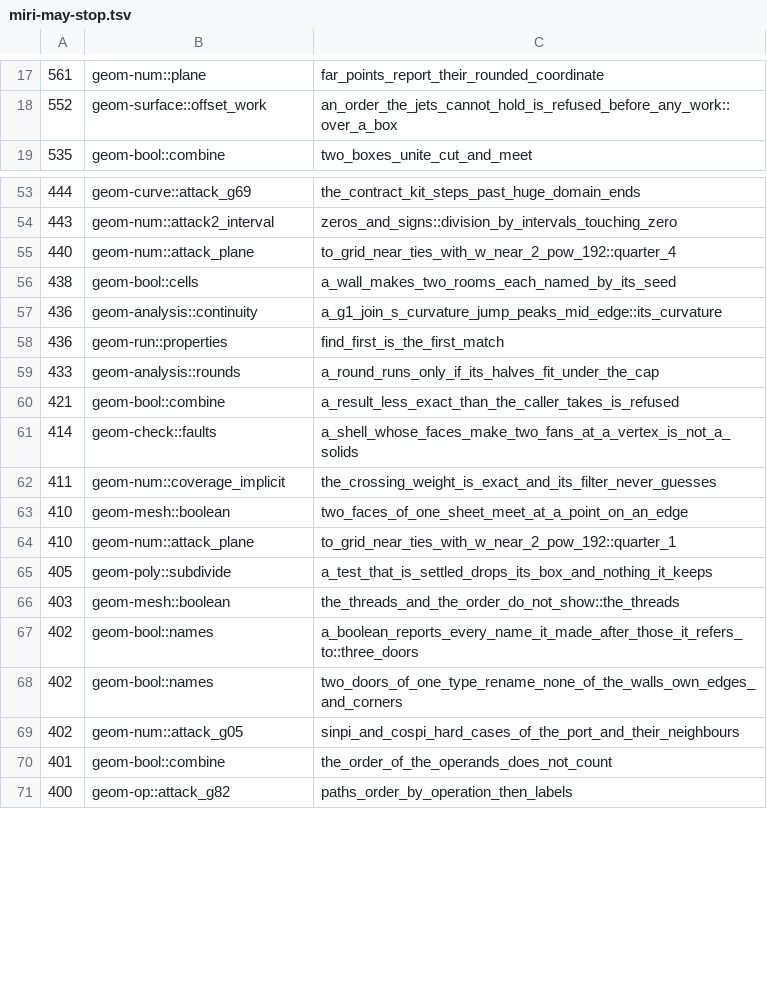
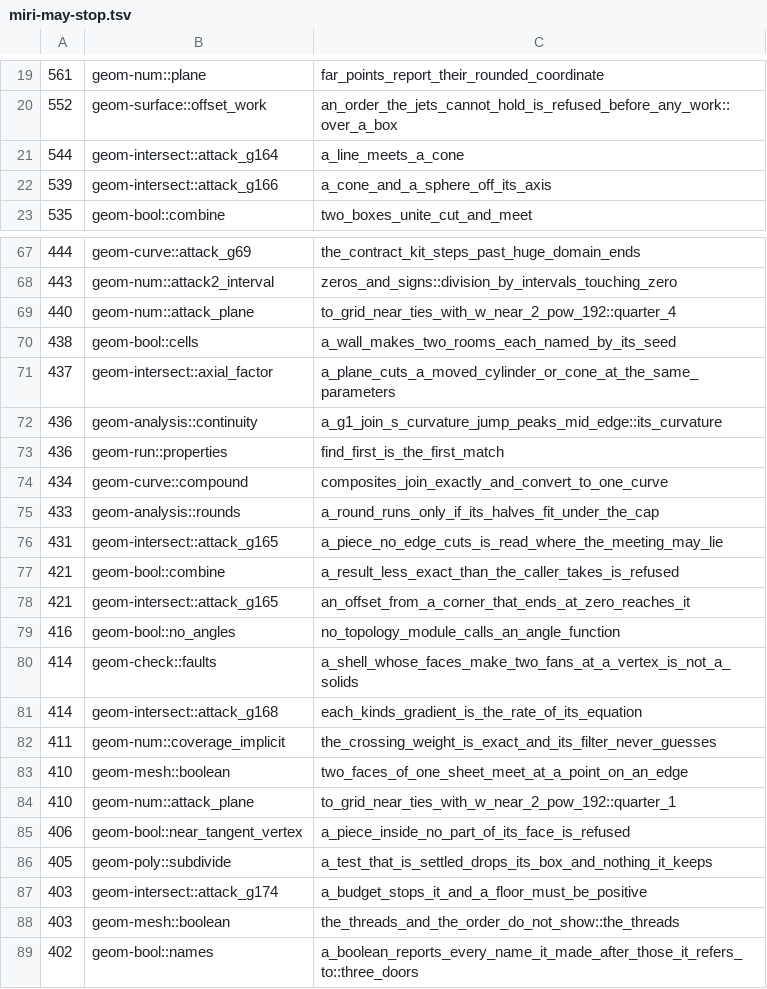
Before and after one commit to spareware-co-op/spareware, a TSV file: projects/engines/geometry/crates/geom-test/src/miri-may-stop.tsv, drawn as a sheet; only a part is shown, gaps mark what is left out; the shorter side is filled out with more unchanged rows; the diff covers the shown part only.

```diff
--- a/projects/engines/geometry/crates/geom-test/src/miri-may-stop.tsv
+++ b/projects/engines/geometry/crates/geom-test/src/miri-may-stop.tsv
@@ -18,2 +20,4 @@
 552	geom-surface::offset_work	an_order_the_jets_cannot_hold_is_refused_before_any_work::over_a_box
+544	geom-intersect::attack_g164	a_line_meets_a_cone
+539	geom-intersect::attack_g166	a_cone_and_a_sphere_off_its_axis
 535	geom-bool::combine	two_boxes_unite_cut_and_meet
@@ -56,7 +70,13 @@
 438	geom-bool::cells	a_wall_makes_two_rooms_each_named_by_its_seed
+437	geom-intersect::axial_factor	a_plane_cuts_a_moved_cylinder_or_cone_at_the_same_parameters
 436	geom-analysis::continuity	a_g1_join_s_curvature_jump_peaks_mid_edge::its_curvature
 436	geom-run::properties	find_first_is_the_first_match
+434	geom-curve::compound	composites_join_exactly_and_convert_to_one_curve
 433	geom-analysis::rounds	a_round_runs_only_if_its_halves_fit_under_the_cap
+431	geom-intersect::attack_g165	a_piece_no_edge_cuts_is_read_where_the_meeting_may_lie
 421	geom-bool::combine	a_result_less_exact_than_the_caller_takes_is_refused
+421	geom-intersect::attack_g165	an_offset_from_a_corner_that_ends_at_zero_reaches_it
+416	geom-bool::no_angles	no_topology_module_calls_an_angle_function
 414	geom-check::faults	a_shell_whose_faces_make_two_fans_at_a_vertex_is_not_a_solids
+414	geom-intersect::attack_g168	each_kinds_gradient_is_the_rate_of_its_equation
 411	geom-num::coverage_implicit	the_crossing_weight_is_exact_and_its_filter_never_guesses
@@ -64,3 +84,5 @@
 410	geom-num::attack_plane	to_grid_near_ties_with_w_near_2_pow_192::quarter_1
+406	geom-bool::near_tangent_vertex	a_piece_inside_no_part_of_its_face_is_refused
 405	geom-poly::subdivide	a_test_that_is_settled_drops_its_box_and_nothing_it_keeps
+403	geom-intersect::attack_g174	a_budget_stops_it_and_a_floor_must_be_positive
 403	geom-mesh::boolean	the_threads_and_the_order_do_not_show::the_threads
```
Also changed, not shown: 18 added rows and 3 removed rows elsewhere in this file, projects/engines/geometry/crates/geom-test/src/miri-times.tsv.
